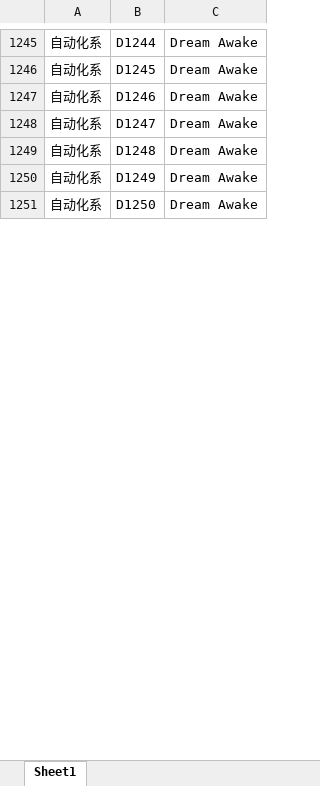
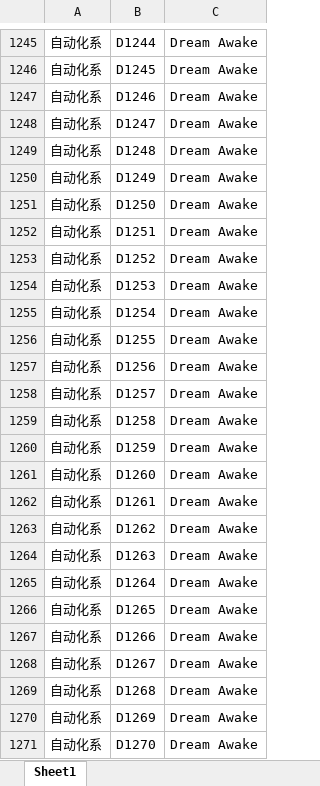
Before and after one commit to thuasta/dreamawake-lottery, an Excel workbook: server/data/users.xlsx, sheet Sheet1, drawn as a sheet; only a part is shown, gaps mark what is left out; values as stored, in another font and other column widths than the file's, no borders; the diff covers the shown part only; the diff names each change by its address in the sheet, - before the commit and + after, or states it on an @@ line.

Commit message:
update users

```diff
--- a/server/data/users.xlsx (sheet Sheet1)
+++ b/server/data/users.xlsx (sheet Sheet1)
+row 1252: 自动化系 | D1251 | Dream Awake
+row 1253: 自动化系 | D1252 | Dream Awake
+row 1254: 自动化系 | D1253 | Dream Awake
+row 1255: 自动化系 | D1254 | Dream Awake
+row 1256: 自动化系 | D1255 | Dream Awake
+row 1257: 自动化系 | D1256 | Dream Awake
+row 1258: 自动化系 | D1257 | Dream Awake
+row 1259: 自动化系 | D1258 | Dream Awake
+row 1260: 自动化系 | D1259 | Dream Awake
+row 1261: 自动化系 | D1260 | Dream Awake
+row 1262: 自动化系 | D1261 | Dream Awake
+row 1263: 自动化系 | D1262 | Dream Awake
+row 1264: 自动化系 | D1263 | Dream Awake
+row 1265: 自动化系 | D1264 | Dream Awake
+row 1266: 自动化系 | D1265 | Dream Awake
+row 1267: 自动化系 | D1266 | Dream Awake
+row 1268: 自动化系 | D1267 | Dream Awake
+row 1269: 自动化系 | D1268 | Dream Awake
+row 1270: 自动化系 | D1269 | Dream Awake
+row 1271: 自动化系 | D1270 | Dream Awake
```
Also changed, not shown: 380 added rows elsewhere in this sheet.
